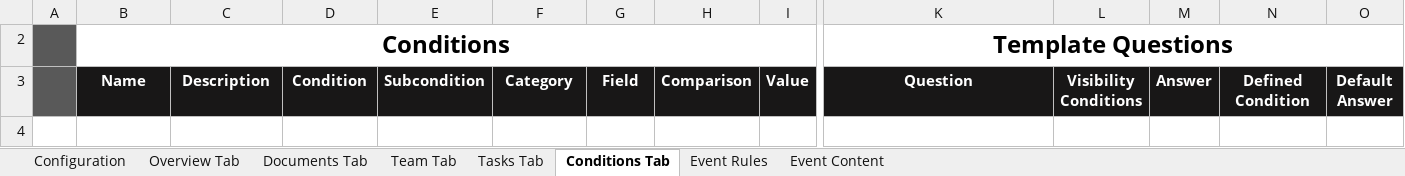
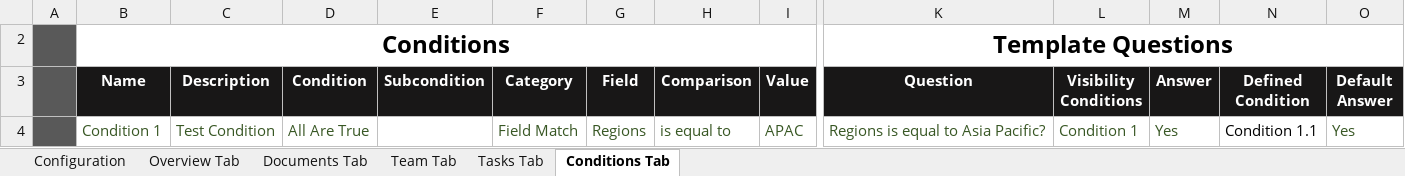
Before and after one commit to glennpesigan/provisioning-tool-v1, an Excel workbook: data/Design Matrix - Template.XLSM, sheet Conditions Tab, drawn as a sheet; only a part is shown, gaps mark what is left out; values as stored, in another font and other column widths than the file's, no borders; rows hold the shown columns only; the diff names each change by its address in the sheet, - before the commit and + after, or states it on an @@ line.

```diff
--- a/data/Design Matrix - Template.XLSM (sheet Conditions Tab)
+++ b/data/Design Matrix - Template.XLSM (sheet Conditions Tab)
@@ sheet tab hidden: Event Rules @@
@@ sheet tab hidden: Event Content @@
+row 4:  | Condition 1 | Test Condition | All Are True |  | Field Match | Regions | is equal to | APAC | Regions is equal to Asia Pacific? | Condition 1 | Yes | Condition 1.1 | Yes
```
Also changed, not shown: sheet Tasks Tab, sheet Team Tab, sheet Overview Tab, sheet Documents Tab, sheet Configuration, 5 other files.
